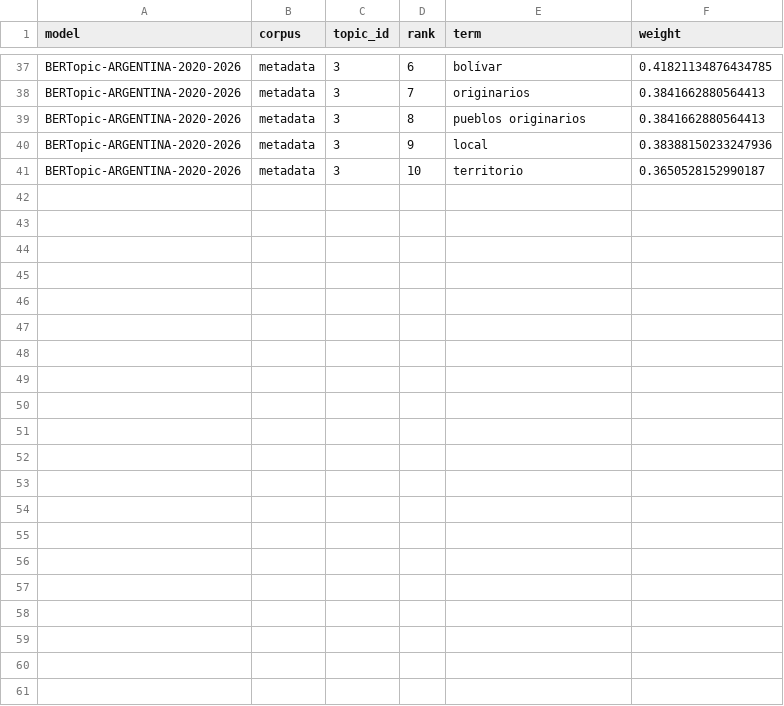
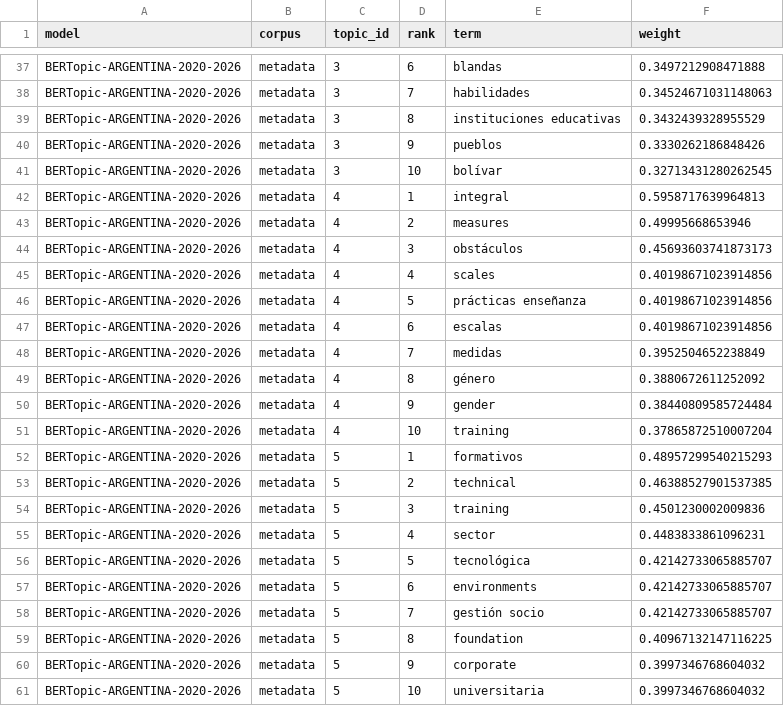
Before and after one commit to eaguirre25/SCRAPEADORACADEMICO, a CSV file: output/argentina/bertopic/argentina_2020_2026/topic_words.csv, drawn as a sheet; only a part is shown, gaps mark what is left out; the diff covers the shown part only; the diff names each change by its address in the sheet, - before the commit and + after, or states it on an @@ line.

```diff
--- a/output/argentina/bertopic/argentina_2020_2026/topic_words.csv
+++ b/output/argentina/bertopic/argentina_2020_2026/topic_words.csv
-E37 (term): bolívar
+E37 (term): blandas
-F37 (weight): 0.41821134876434785
+F37 (weight): 0.3497212908471888
-E38 (term): originarios
+E38 (term): habilidades
-F38 (weight): 0.3841662880564413
+F38 (weight): 0.34524671031148063
-E39 (term): pueblos originarios
+E39 (term): instituciones educativas
-F39 (weight): 0.3841662880564413
+F39 (weight): 0.3432439328955529
-E40 (term): local
+E40 (term): pueblos
-F40 (weight): 0.38388150233247936
+F40 (weight): 0.3330262186848426
-E41 (term): territorio
+E41 (term): bolívar
-F41 (weight): 0.3650528152990187
+F41 (weight): 0.32713431280262545
+row 42: BERTopic-ARGENTINA-2020-2026 | metadata | 4 | 1 | integral | 0.5958717639964813
+row 43: BERTopic-ARGENTINA-2020-2026 | metadata | 4 | 2 | measures | 0.49995668653946
+row 44: BERTopic-ARGENTINA-2020-2026 | metadata | 4 | 3 | obstáculos | 0.45693603741873173
+row 45: BERTopic-ARGENTINA-2020-2026 | metadata | 4 | 4 | scales | 0.40198671023914856
+row 46: BERTopic-ARGENTINA-2020-2026 | metadata | 4 | 5 | prácticas enseñanza | 0.40198671023914856
+row 47: BERTopic-ARGENTINA-2020-2026 | metadata | 4 | 6 | escalas | 0.40198671023914856
+row 48: BERTopic-ARGENTINA-2020-2026 | metadata | 4 | 7 | medidas | 0.3952504652238849
+row 49: BERTopic-ARGENTINA-2020-2026 | metadata | 4 | 8 | género | 0.3880672611252092
+row 50: BERTopic-ARGENTINA-2020-2026 | metadata | 4 | 9 | gender | 0.38440809585724484
+row 51: BERTopic-ARGENTINA-2020-2026 | metadata | 4 | 10 | training | 0.37865872510007204
+row 52: BERTopic-ARGENTINA-2020-2026 | metadata | 5 | 1 | formativos | 0.48957299540215293
+row 53: BERTopic-ARGENTINA-2020-2026 | metadata | 5 | 2 | technical | 0.46388527901537385
+row 54: BERTopic-ARGENTINA-2020-2026 | metadata | 5 | 3 | training | 0.4501230002009836
+row 55: BERTopic-ARGENTINA-2020-2026 | metadata | 5 | 4 | sector | 0.4483833861096231
+row 56: BERTopic-ARGENTINA-2020-2026 | metadata | 5 | 5 | tecnológica | 0.42142733065885707
+row 57: BERTopic-ARGENTINA-2020-2026 | metadata | 5 | 6 | environments | 0.42142733065885707
+row 58: BERTopic-ARGENTINA-2020-2026 | metadata | 5 | 7 | gestión socio | 0.42142733065885707
+row 59: BERTopic-ARGENTINA-2020-2026 | metadata | 5 | 8 | foundation | 0.40967132147116225
+row 60: BERTopic-ARGENTINA-2020-2026 | metadata | 5 | 9 | corporate | 0.3997346768604032
+row 61: BERTopic-ARGENTINA-2020-2026 | metadata | 5 | 10 | universitaria | 0.3997346768604032
```
Also changed, not shown: 63 edited cells elsewhere in this file, output/argentina/bertopic/argentina_2020_2026/contamination_report.csv, output/argentina/bertopic/argentina_2020_2026/document_topic_hierarchy.csv, 29 other files.
